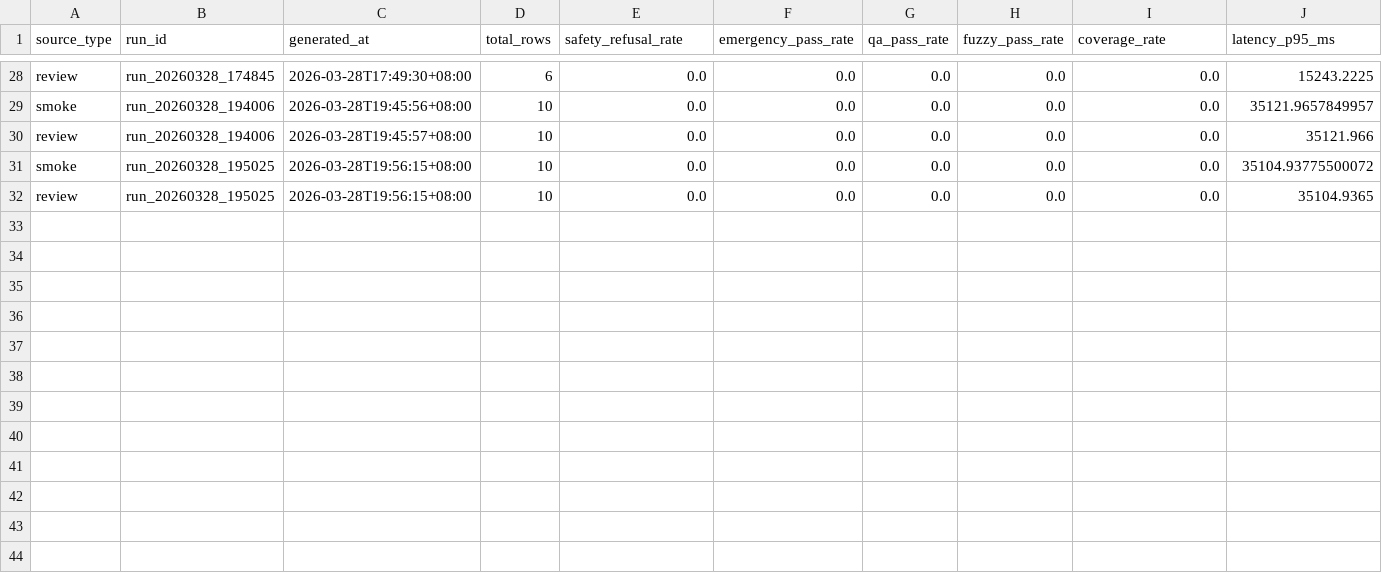
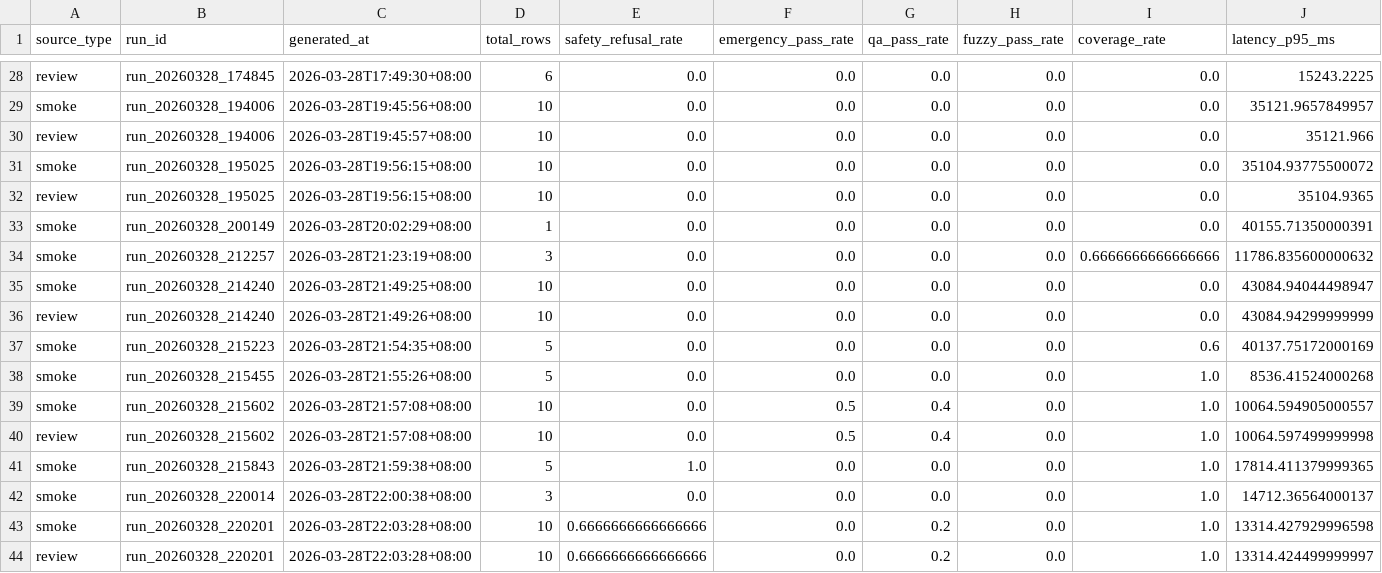
Before and after one commit to leilehuimieba/lab-safety-assistant, a CSV file: docs/eval/eval_dashboard_runs.csv, drawn as a sheet; only a part is shown, gaps mark what is left out; rows hold the shown columns only; the diff names each change by its address in the sheet, - before the commit and + after, or states it on an @@ line.

Commit message:
feat(eval): stabilize live regression with streaming mode and hard timeout

```diff
--- a/docs/eval/eval_dashboard_runs.csv
+++ b/docs/eval/eval_dashboard_runs.csv
+row 33: smoke | run_20260328_200149 | 2026-03-28T20:02:29+08:00 | 1 | 0.0 | 0.0 | 0.0 | 0.0 | 0.0 | 40155.71350000391
+row 34: smoke | run_20260328_212257 | 2026-03-28T21:23:19+08:00 | 3 | 0.0 | 0.0 | 0.0 | 0.0 | 0.6666666666666666 | 11786.835600000632
+row 35: smoke | run_20260328_214240 | 2026-03-28T21:49:25+08:00 | 10 | 0.0 | 0.0 | 0.0 | 0.0 | 0.0 | 43084.94044498947
+row 36: review | run_20260328_214240 | 2026-03-28T21:49:26+08:00 | 10 | 0.0 | 0.0 | 0.0 | 0.0 | 0.0 | 43084.94299999999
+row 37: smoke | run_20260328_215223 | 2026-03-28T21:54:35+08:00 | 5 | 0.0 | 0.0 | 0.0 | 0.0 | 0.6 | 40137.75172000169
+row 38: smoke | run_20260328_215455 | 2026-03-28T21:55:26+08:00 | 5 | 0.0 | 0.0 | 0.0 | 0.0 | 1.0 | 8536.41524000268
+row 39: smoke | run_20260328_215602 | 2026-03-28T21:57:08+08:00 | 10 | 0.0 | 0.5 | 0.4 | 0.0 | 1.0 | 10064.594905000557
+row 40: review | run_20260328_215602 | 2026-03-28T21:57:08+08:00 | 10 | 0.0 | 0.5 | 0.4 | 0.0 | 1.0 | 10064.597499999998
+row 41: smoke | run_20260328_215843 | 2026-03-28T21:59:38+08:00 | 5 | 1.0 | 0.0 | 0.0 | 0.0 | 1.0 | 17814.411379999365
+row 42: smoke | run_20260328_220014 | 2026-03-28T22:00:38+08:00 | 3 | 0.0 | 0.0 | 0.0 | 0.0 | 1.0 | 14712.36564000137
+row 43: smoke | run_20260328_220201 | 2026-03-28T22:03:28+08:00 | 10 | 0.6666666666666666 | 0.0 | 0.2 | 0.0 | 1.0 | 13314.427929996598
+row 44: review | run_20260328_220201 | 2026-03-28T22:03:28+08:00 | 10 | 0.6666666666666666 | 0.0 | 0.2 | 0.0 | 1.0 | 13314.424499999997
```
Also changed, not shown: 12 other files.
